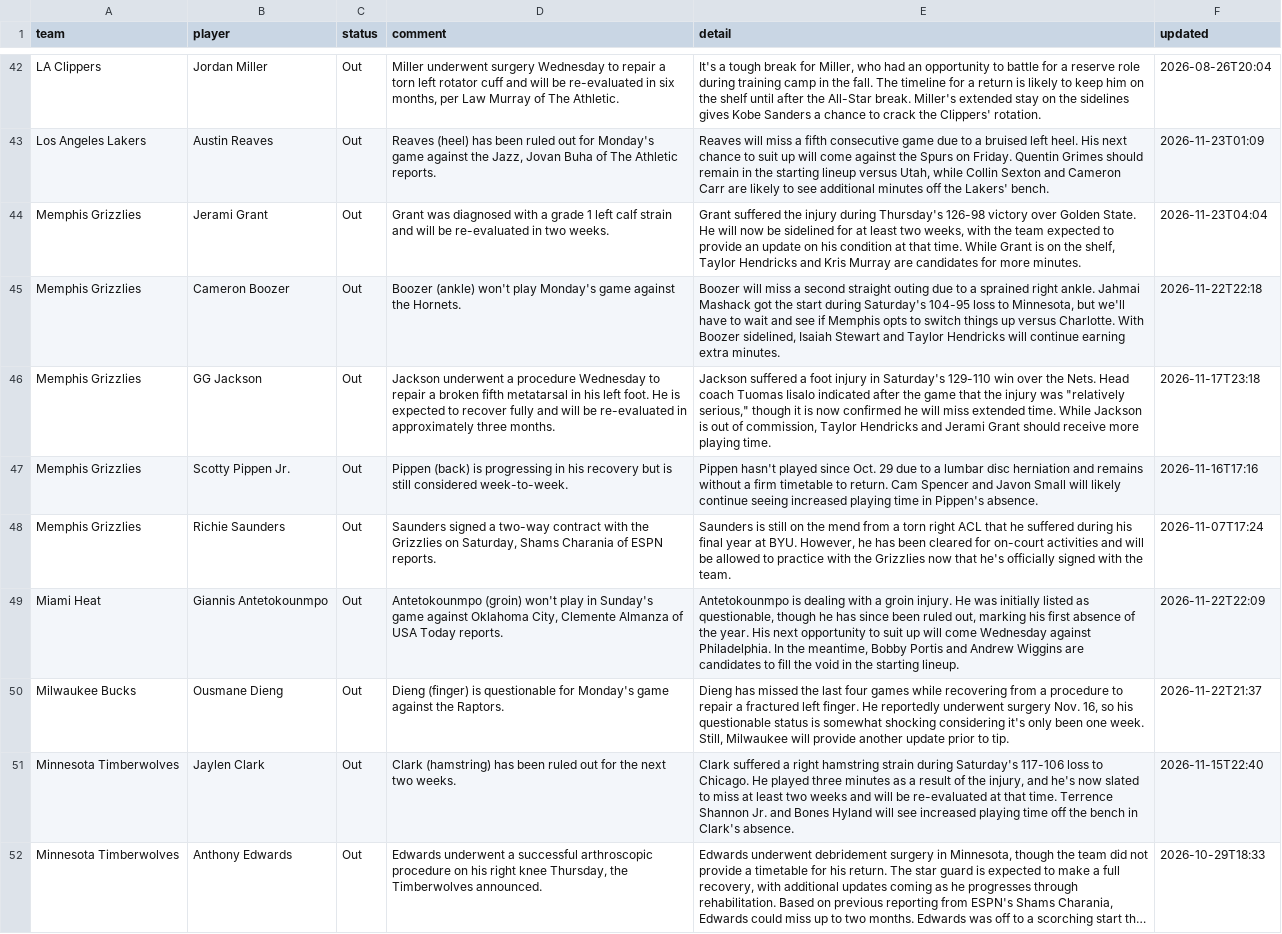
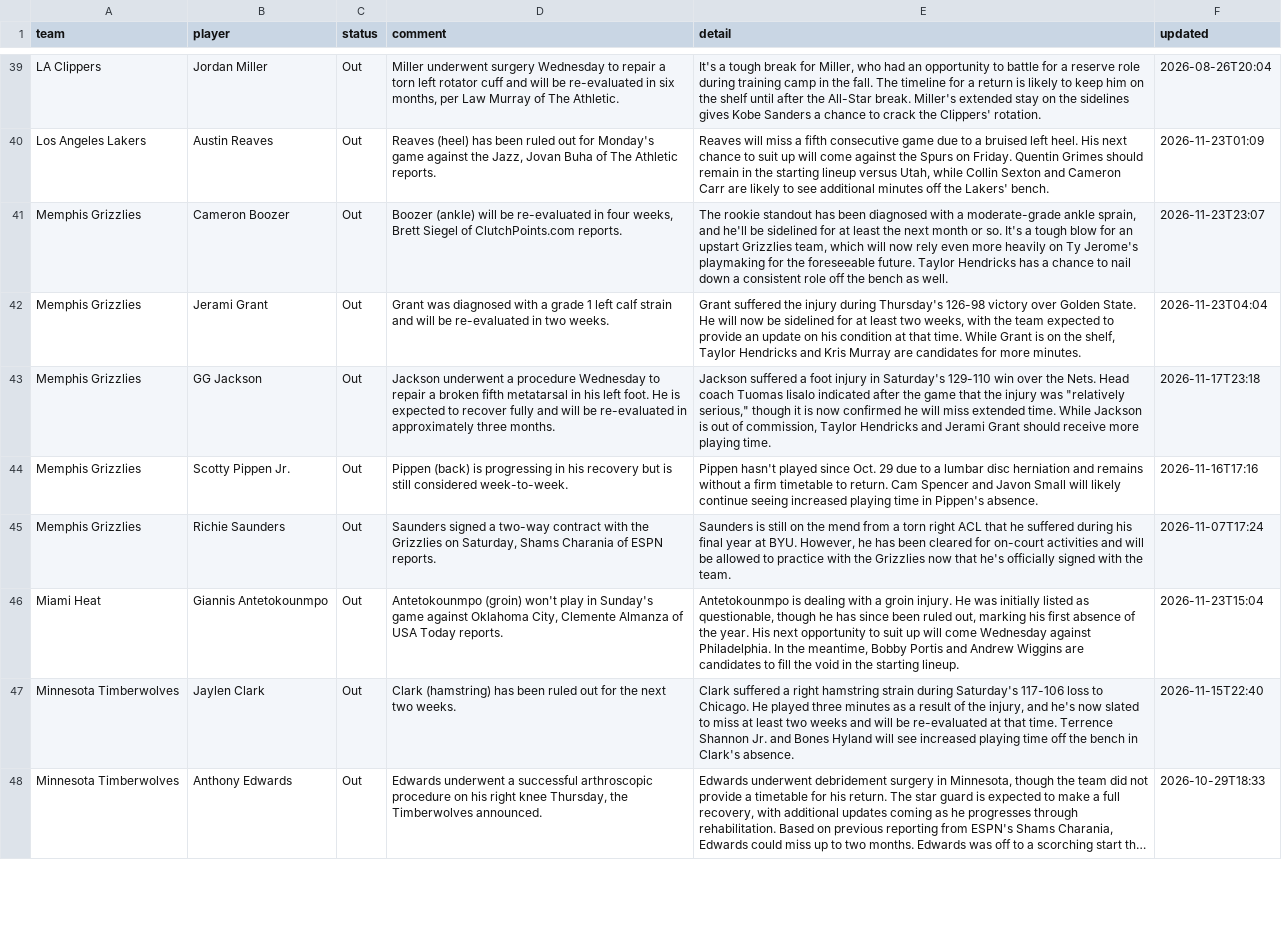
Before and after one commit to barrca12-rgb/NBA, a CSV file: injuries/latest.csv, drawn as a sheet; only a part is shown, gaps mark what is left out; long unchanged cells end in …; the diff covers the shown part only.

```diff
--- a/injuries/latest.csv
+++ b/injuries/latest.csv
@@ -43,4 +40,4 @@ LA Clippers,Jordan Miller,Out,"Miller underwent surgery Wednesday to repair a to
 Los Angeles Lakers,Austin Reaves,Out,"Reaves (heel) has been ruled out for Monday's game against the Jazz, Jovan Buha of The Athletic reports.","Reaves will miss a fifth consecutive game due to a bruised left heel. His next chance to suit up will come against the Spurs on Friday. Quentin Grimes should remain in the starting lineup versus Utah, while Collin Sexton and Cameron Carr are likely to see additional minutes off the Lakers' bench.",2026-11-23T01:09
+Memphis Grizzlies,Cameron Boozer,Out,"Boozer (ankle) will be re-evaluated in four weeks, Brett Siegel of ClutchPoints.com reports.","The rookie standout has been diagnosed with a moderate-grade ankle sprain, and he'll be sidelined for at least the next month or so. It's a tough blow for an upstart Grizzlies team, which will now rely even more heavily on Ty Jerome's playmaking for the foreseeable future. Taylor Hendricks has a chance to nail down a consistent role off the bench as well.",2026-11-23T23:07
 Memphis Grizzlies,Jerami Grant,Out,Grant was diagnosed with a grade 1 left calf strain and will be re-evaluated in two weeks.,"Grant suffered the injury during Thursday's 126-98 victory over Golden State. He will now be sidelined for at least two weeks, with the team expected to provide an update on his condition at that time. While Grant is on the shelf, Taylor Hendricks and Kris Murray are candidates for more minutes.",2026-11-23T04:04
-Memphis Grizzlies,Cameron Boozer,Out,Boozer (ankle) won't play Monday's game against the Hornets.,"Boozer will miss a second straight outing due to a sprained right ankle. Jahmai Mashack got the start during Saturday's 104-95 loss to Minnesota, but we'll have to wait and see if Memphis opts to switch things up versus Charlotte. With Boozer sidelined, Isaiah Stewart and Taylor Hendricks will continue earning extra minutes.",2026-11-22T22:18
 Memphis Grizzlies,GG Jackson,Out,Jackson underwent a procedure Wednesday to repair a broken fifth metatarsal in his left foot. He is expected to recover fully and will be re-evaluated in approximately three months.,"Jackson suffered a foot injury in Saturday's 129-110 win over the Nets. Head coach Tuomas Iisalo indicated after the game that the injury was ""relatively serious,"" though it is now confirmed he will miss extended time. While Jackson is out of commission, Taylor Hendricks and Jerami Grant should receive more playing time.",2026-11-17T23:18
@@ -48,4 +45,3 @@ Memphis Grizzlies,Scotty Pippen Jr.,Out,Pippen (back) is progressing in his reco
 Memphis Grizzlies,Richie Saunders,Out,"Saunders signed a two-way contract with the Grizzlies on Saturday, Shams Charania of ESPN reports.","Saunders is still on the mend from a torn right ACL that he suffered during his final year at BYU. However, he has been cleared for on-court activities and will be allowed to practice with the Grizzlies now that he's officially signed with the team.",2026-11-07T17:24
-Miami Heat,Giannis Antetokounmpo,Out,"Antetokounmpo (groin) won't play in Sunday's game against Oklahoma City, Clemente Almanza of USA Today reports.","Antetokounmpo is dealing with a groin injury. He was initially listed as questionable, though he has since been ruled out, marking his first absence of the year. His next opportunity to suit up will come Wednesday against Philadelphia. In the meantime, Bobby Portis and Andrew Wiggins are candidates to fill the void in the starting lineup.",2026-11-22T22:09
-Milwaukee Bucks,Ousmane Dieng,Out,Dieng (finger) is questionable for Monday's game against the Raptors.,"Dieng has missed the last four games while recovering from a procedure to repair a fractured left finger. He reportedly underwent surgery Nov. 16, so his questionable status is somewhat shocking considering it's only been one week. Still, Milwaukee will provide another update prior to tip.",2026-11-22T21:37
+Miami Heat,Giannis Antetokounmpo,Out,"Antetokounmpo (groin) won't play in Sunday's game against Oklahoma City, Clemente Almanza of USA Today reports.","Antetokounmpo is dealing with a groin injury. He was initially listed as questionable, though he has since been ruled out, marking his first absence of the year. His next opportunity to suit up will come Wednesday against Philadelphia. In the meantime, Bobby Portis and Andrew Wiggins are candidates to fill the void in the starting lineup.",2026-11-23T15:04
 Minnesota Timberwolves,Jaylen Clark,Out,Clark (hamstring) has been ruled out for the next two weeks.,"Clark suffered a right hamstring strain during Saturday's 117-106 loss to Chicago. He played three minutes as a result of the injury, and he's now slated to miss at least two weeks and will be re-evaluated at that time. Terrence Shannon Jr. and Bones Hyland will see increased playing time off the bench in Clark's absence.",2026-11-15T22:40
```
Also changed, not shown: 5 added rows, 15 removed rows and 44 edited cells elsewhere in this file, bets/plays.csv, lines/closing.csv, 8 other files.
